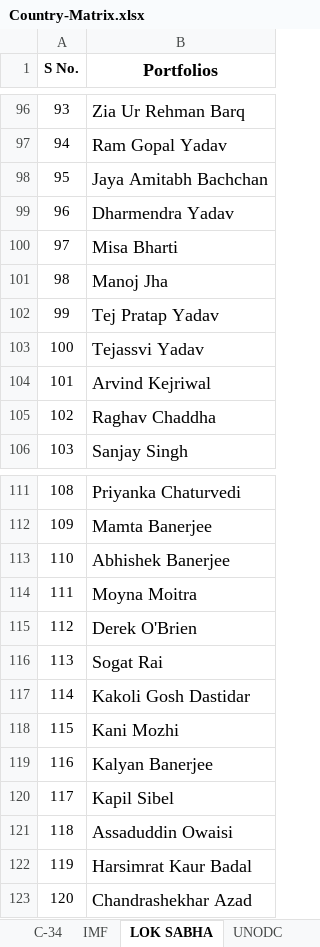
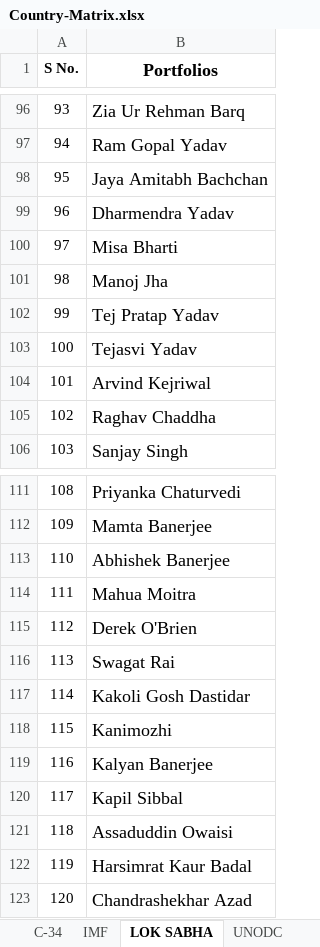
Before and after one commit to Lonewolf-lab/AMIMUN-26, an Excel workbook: Country-Matrix.xlsx, sheet LOK SABHA, drawn as a sheet; only a part is shown, gaps mark what is left out; values as stored, in another font and other column widths than the file's, no borders; the diff names each change by its address in the sheet, - before the commit and + after, or states it on an @@ line.

```diff
--- a/Country-Matrix.xlsx (sheet LOK SABHA)
+++ b/Country-Matrix.xlsx (sheet LOK SABHA)
-B103 (Portfolios): Tejassvi Yadav
+B103 (Portfolios): Tejasvi Yadav
-B114 (Portfolios): Moyna Moitra
+B114 (Portfolios): Mahua Moitra
-B116 (Portfolios): Sogat Rai
+B116 (Portfolios): Swagat Rai
-B118 (Portfolios): Kani Mozhi
+B118 (Portfolios): Kanimozhi
-B120 (Portfolios): Kapil Sibel
+B120 (Portfolios): Kapil Sibbal
```
Also changed, not shown: sheet UNHRC, 23 other files.
